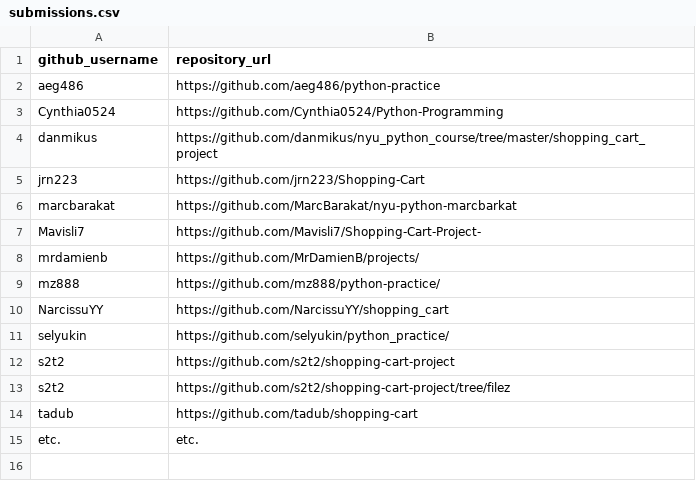
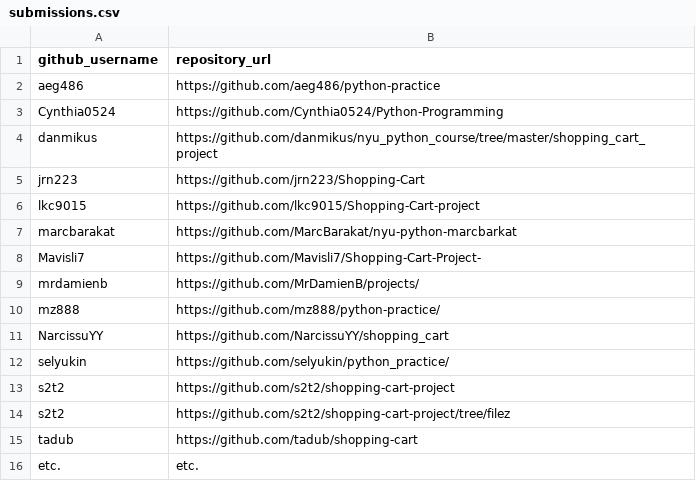
Before and after one commit to prof-rossetti/nyu-info-2335-201706, a CSV file: projects/shopping-cart/submissions.csv, drawn as a sheet; the diff names each change by its address in the sheet, - before the commit and + after, or states it on an @@ line.

Commit message:
Update submissions.csv

```diff
--- a/projects/shopping-cart/submissions.csv
+++ b/projects/shopping-cart/submissions.csv
+row 6: lkc9015 | https://github.com/lkc9015/Shopping-Cart-project
```
